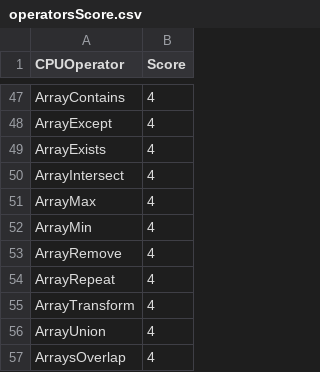
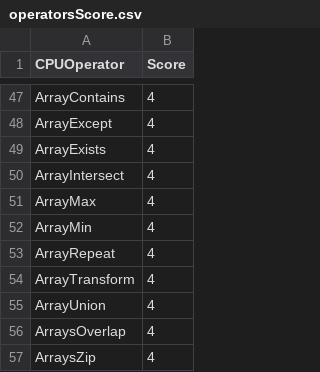
Before and after one commit to NVIDIA/spark-rapids, a CSV file: tools/src/main/resources/operatorsScore.csv, drawn as a sheet; only a part is shown, gaps mark what is left out; the shorter side is filled out with more unchanged rows.

Commit message:
restore operatorScore.csv
Signed-off-by: Cindy Jiang <cindyj@nvidia.com>

```diff
--- a/tools/src/main/resources/operatorsScore.csv
+++ b/tools/src/main/resources/operatorsScore.csv
@@ -52,3 +52,2 @@ ArrayMax,4
 ArrayMin,4
-ArrayRemove,4
 ArrayRepeat,4
```
